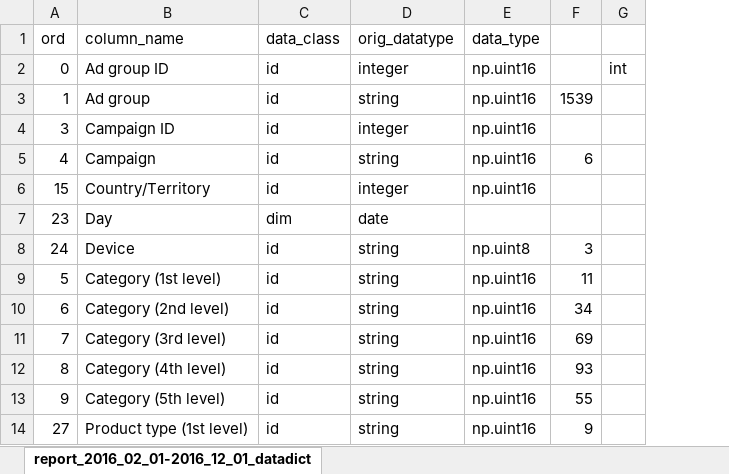
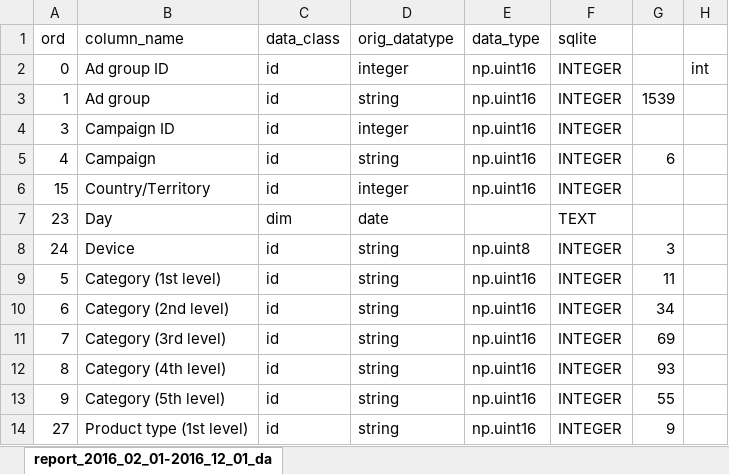
Before and after one commit to seanv507/crea, an Excel workbook: datadict.xlsx, sheet report_2016_02_01-2016_12_01_da, drawn as a sheet; only a part is shown; values as stored, in another font and other column widths than the file's, no borders; the diff names each change by its address in the sheet, - before the commit and + after, or states it on an @@ line.

Commit message:
added sqlite type

```diff
--- a/datadict.xlsx (sheet report_2016_02_01-2016_12_01_da)
+++ b/datadict.xlsx (sheet report_2016_02_01-2016_12_01_da)
-sheet tab: report_2016_02_01-2016_12_01_datadict
+sheet tab: report_2016_02_01-2016_12_01_da
+column F, rows 1-14: sqlite | INTEGER | INTEGER | INTEGER | INTEGER | INTEGER | TEXT | INTEGER | INTEGER | INTEGER | INTEGER | INTEGER | INTEGER | INTEGER
```
